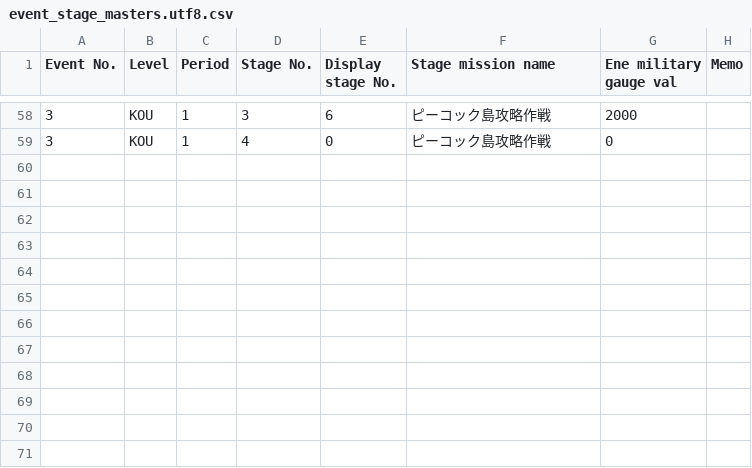
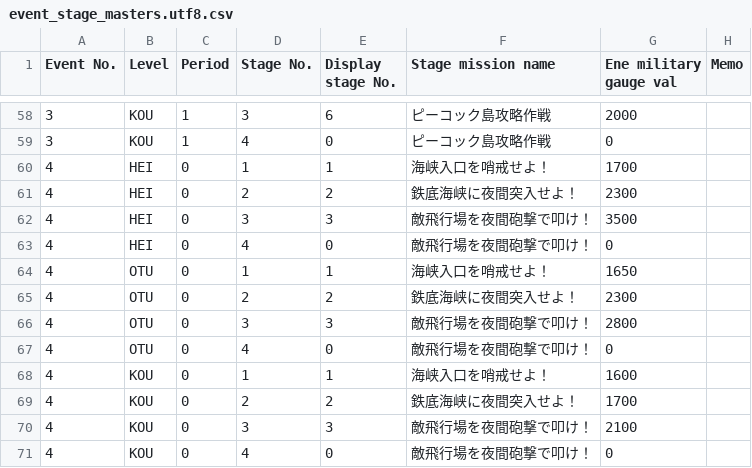
Before and after one commit to muziyoshiz/admiral_stats, a CSV file: db/seeds/event_stage_masters.utf8.csv, drawn as a sheet; only a part is shown, gaps mark what is left out.

```diff
--- a/db/seeds/event_stage_masters.utf8.csv
+++ b/db/seeds/event_stage_masters.utf8.csv
@@ -59 +59,13 @@ Event No.,Level,Period,Stage No.,Display stage No.,Stage mission name,Ene milita
 3,KOU,1,4,0,ピーコック島攻略作戦,0,
+4,HEI,0,1,1,海峡入口を哨戒せよ！,1700,
+4,HEI,0,2,2,鉄底海峡に夜間突入せよ！,2300,
+4,HEI,0,3,3,敵飛行場を夜間砲撃で叩け！,3500,
+4,HEI,0,4,0,敵飛行場を夜間砲撃で叩け！,0,
+4,OTU,0,1,1,海峡入口を哨戒せよ！,1650,
+4,OTU,0,2,2,鉄底海峡に夜間突入せよ！,2300,
+4,OTU,0,3,3,敵飛行場を夜間砲撃で叩け！,2800,
+4,OTU,0,4,0,敵飛行場を夜間砲撃で叩け！,0,
+4,KOU,0,1,1,海峡入口を哨戒せよ！,1600,
+4,KOU,0,2,2,鉄底海峡に夜間突入せよ！,1700,
+4,KOU,0,3,3,敵飛行場を夜間砲撃で叩け！,2100,
+4,KOU,0,4,0,敵飛行場を夜間砲撃で叩け！,0,
```
Also changed, not shown: db/seeds/event_masters.csv, db/seeds/event_masters.utf8.csv, 1 other file.
